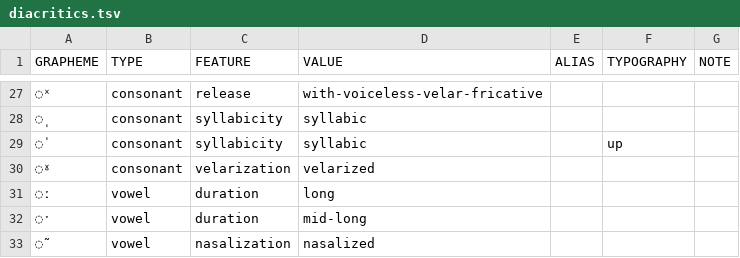
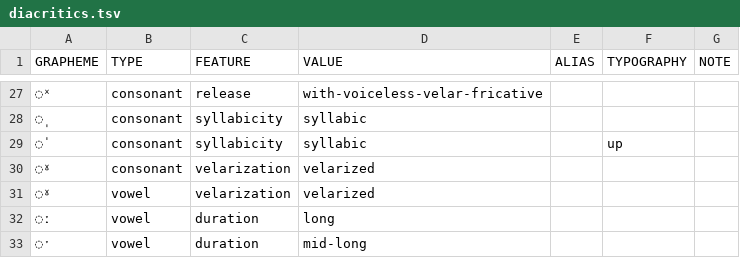
Before and after one commit to cldf-clts/clts-legacy, a TSV file: data/bipa/diacritics.tsv, drawn as a sheet; only a part is shown, gaps mark what is left out; the shorter side is filled out with more unchanged rows; the diff names each change by its address in the sheet, - before the commit and + after, or states it on an @@ line.

```diff
--- a/data/bipa/diacritics.tsv
+++ b/data/bipa/diacritics.tsv
+row 31: ◌ˠ | vowel | velarization | velarized
```
Also changed, not shown: data/bipa/consonants.tsv, 6 other files.
